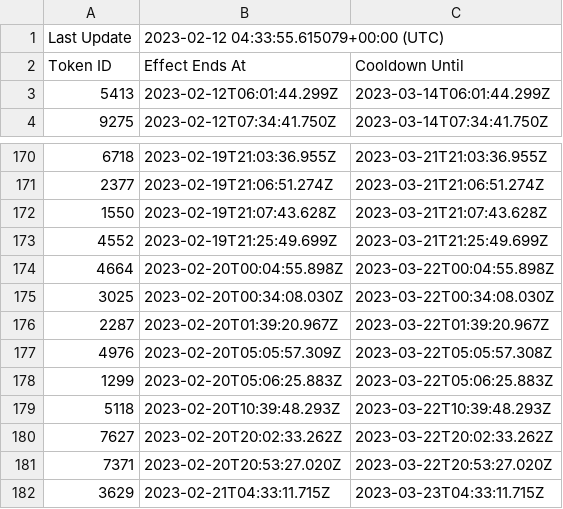
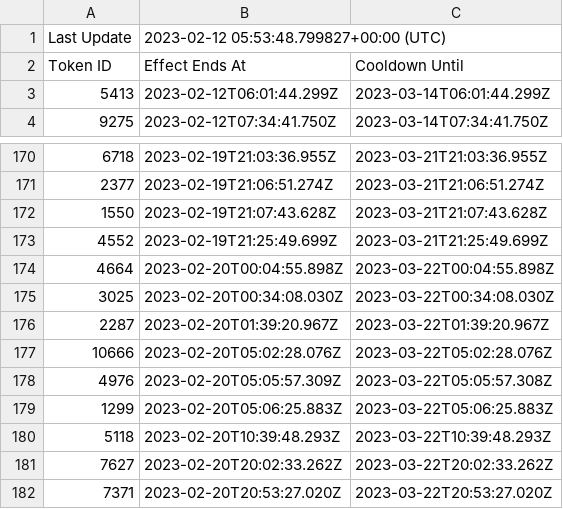
Before and after one commit to terryso/wolfgame_api, a CSV file: farmers.csv, drawn as a sheet; only a part is shown, gaps mark what is left out; the shorter side is filled out with more unchanged rows.

Commit message:
update csv

```diff
--- a/farmers.csv
+++ b/farmers.csv
@@ -1,2 +1,2 @@
-Last Update,2023-02-12 04:33:55.615079+00:00 (UTC),
+Last Update,2023-02-12 05:53:48.799827+00:00 (UTC),
 Token ID,Effect Ends At,Cooldown Until
@@ -176,2 +176,3 @@ Token ID,Effect Ends At,Cooldown Until
 2287,2023-02-20T01:39:20.967Z,2023-03-22T01:39:20.967Z
+10666,2023-02-20T05:02:28.076Z,2023-03-22T05:02:28.076Z
 4976,2023-02-20T05:05:57.309Z,2023-03-22T05:05:57.308Z
```
